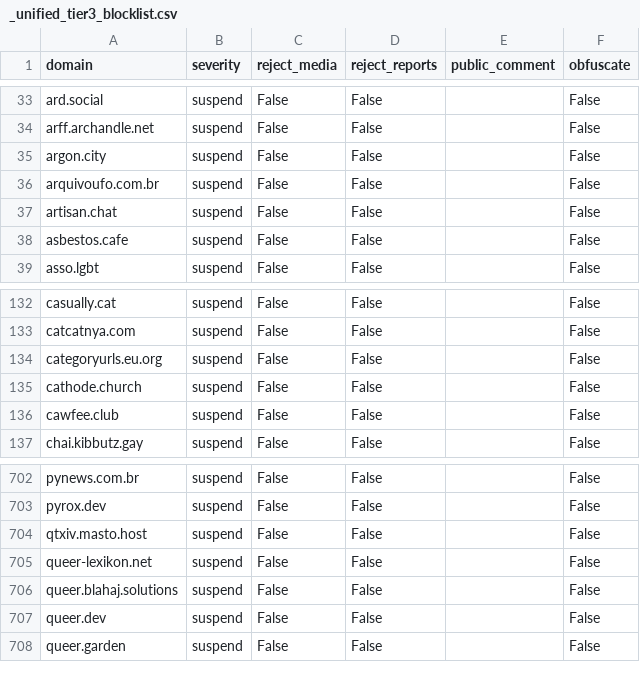
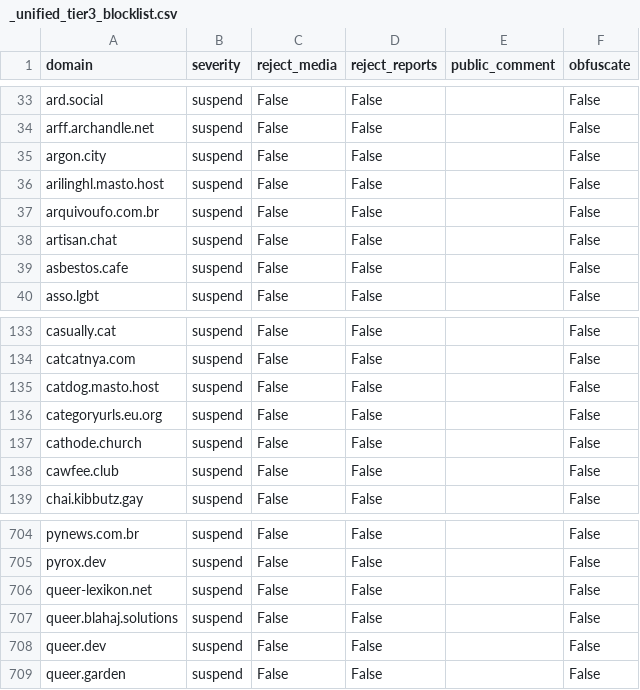
Before and after one commit to kromonos/fedi-health, a CSV file: _unified_tier3_blocklist.csv, drawn as a sheet; only a part is shown, gaps mark what is left out.

```diff
--- a/_unified_tier3_blocklist.csv
+++ b/_unified_tier3_blocklist.csv
@@ -35,2 +35,3 @@ arff.archandle.net,suspend,False,False,,False
 argon.city,suspend,False,False,,False
+arilinghl.masto.host,suspend,False,False,,False
 arquivoufo.com.br,suspend,False,False,,False
@@ -133,2 +134,3 @@ casually.cat,suspend,False,False,,False
 catcatnya.com,suspend,False,False,,False
+catdog.masto.host,suspend,False,False,,False
 categoryurls.eu.org,suspend,False,False,,False
@@ -703,3 +705,2 @@ pynews.com.br,suspend,False,False,,False
 pyrox.dev,suspend,False,False,,False
-qtxiv.masto.host,suspend,False,False,,False
 queer-lexikon.net,suspend,False,False,,False
```
Also changed, not shown: _unified_tier1_blocklist.csv, _unified_tier2_blocklist.csv.
